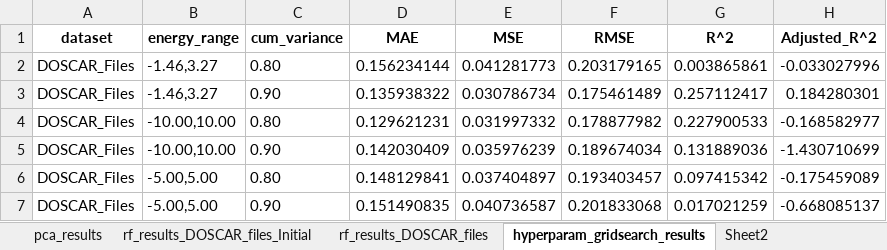
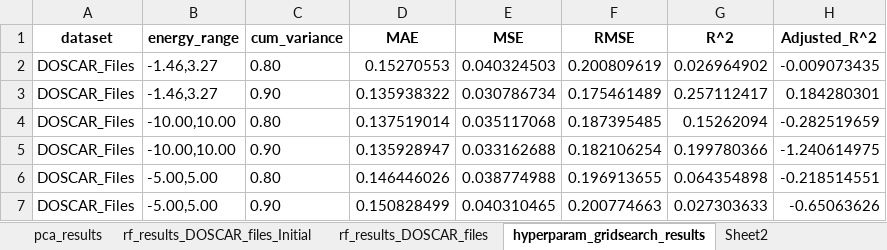
Before and after one commit to jasmineespejo/-ESPEJO-THESIS-DOS-ML-Model-, an Excel workbook: RESULTS/overall_results.xlsx, sheet hyperparam_gridsearch_results, drawn as a sheet; values as stored, in another font and other column widths than the file's, no borders; the diff names each change by its address in the sheet, - before the commit and + after, or states it on an @@ line.

```diff
--- a/RESULTS/overall_results.xlsx (sheet hyperparam_gridsearch_results)
+++ b/RESULTS/overall_results.xlsx (sheet hyperparam_gridsearch_results)
-D2 (MAE): 0.156234144
+D2 (MAE): 0.15270553
-E2 (MSE): 0.041281773
+E2 (MSE): 0.040324503
-F2 (RMSE): 0.203179165
+F2 (RMSE): 0.200809619
-G2 (R^2): 0.003865861
+G2 (R^2): 0.026964902
-H2 (Adjusted_R^2): -0.033027996
+H2 (Adjusted_R^2): -0.009073435
-D4 (MAE): 0.129621231
+D4 (MAE): 0.137519014
-E4 (MSE): 0.031997332
+E4 (MSE): 0.035117068
-F4 (RMSE): 0.178877982
+F4 (RMSE): 0.187395485
-G4 (R^2): 0.227900533
+G4 (R^2): 0.15262094
-H4 (Adjusted_R^2): -0.168582977
+H4 (Adjusted_R^2): -0.282519659
-D5 (MAE): 0.142030409
+D5 (MAE): 0.135928947
-E5 (MSE): 0.035976239
+E5 (MSE): 0.033162688
-F5 (RMSE): 0.189674034
+F5 (RMSE): 0.182106254
-G5 (R^2): 0.131889036
+G5 (R^2): 0.199780366
-H5 (Adjusted_R^2): -1.430710699
+H5 (Adjusted_R^2): -1.240614975
-D6 (MAE): 0.148129841
+D6 (MAE): 0.146446026
-E6 (MSE): 0.037404897
+E6 (MSE): 0.038774988
-F6 (RMSE): 0.193403457
+F6 (RMSE): 0.196913655
-G6 (R^2): 0.097415342
+G6 (R^2): 0.064354898
-H6 (Adjusted_R^2): -0.175459089
+H6 (Adjusted_R^2): -0.218514551
-D7 (MAE): 0.151490835
+D7 (MAE): 0.150828499
-E7 (MSE): 0.040736587
+E7 (MSE): 0.040310465
-F7 (RMSE): 0.201833068
+F7 (RMSE): 0.200774663
-G7 (R^2): 0.017021259
+G7 (R^2): 0.027303633
-H7 (Adjusted_R^2): -0.668085137
+H7 (Adjusted_R^2): -0.65063626
```
Also changed, not shown: sheet rf_results_DOSCAR_files, RESULTS/DOSCAR_Files_Initial_transformed_data.xlsx, RESULTS/DOSCAR_Files_transformed_data.xlsx, 20 other files.
